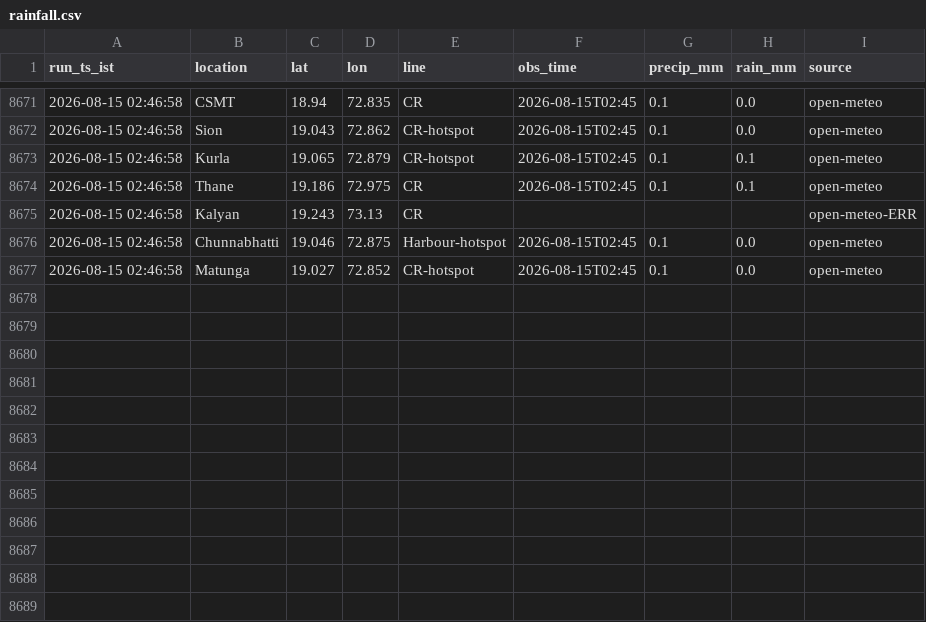
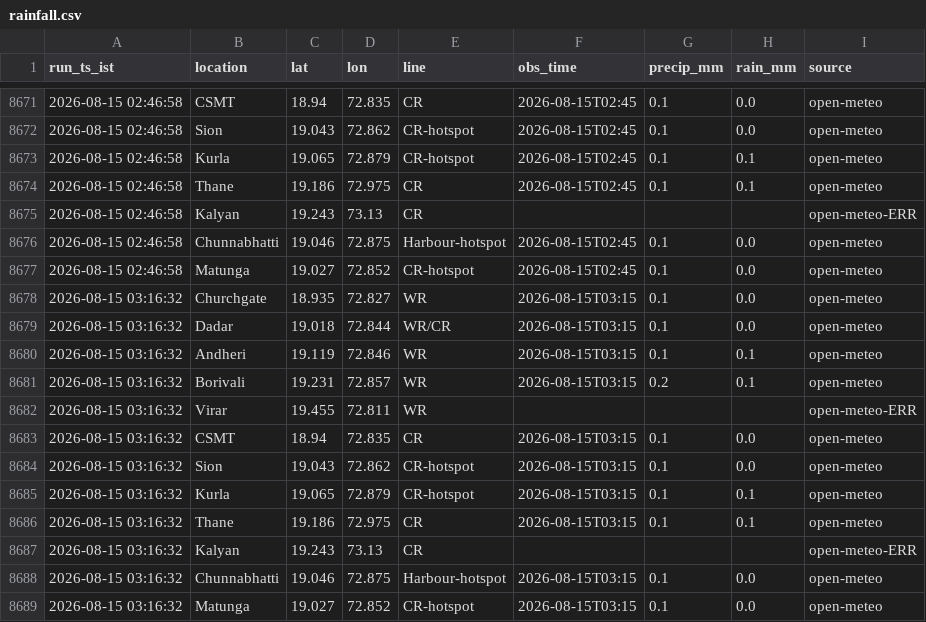
Before and after one commit to Tanjam73/Scraper, a CSV file: data/rainfall.csv, drawn as a sheet; only a part is shown, gaps mark what is left out; the diff names each change by its address in the sheet, - before the commit and + after, or states it on an @@ line.

```diff
--- a/data/rainfall.csv
+++ b/data/rainfall.csv
+row 8678: 2026-08-15 03:16:32 | Churchgate | 18.935 | 72.827 | WR | 2026-08-15T03:15 | 0.1 | 0.0 | open-meteo
+row 8679: 2026-08-15 03:16:32 | Dadar | 19.018 | 72.844 | WR/CR | 2026-08-15T03:15 | 0.1 | 0.0 | open-meteo
+row 8680: 2026-08-15 03:16:32 | Andheri | 19.119 | 72.846 | WR | 2026-08-15T03:15 | 0.1 | 0.1 | open-meteo
+row 8681: 2026-08-15 03:16:32 | Borivali | 19.231 | 72.857 | WR | 2026-08-15T03:15 | 0.2 | 0.1 | open-meteo
+row 8682: 2026-08-15 03:16:32 | Virar | 19.455 | 72.811 | WR |  |  |  | open-meteo-ERR
+row 8683: 2026-08-15 03:16:32 | CSMT | 18.94 | 72.835 | CR | 2026-08-15T03:15 | 0.1 | 0.0 | open-meteo
+row 8684: 2026-08-15 03:16:32 | Sion | 19.043 | 72.862 | CR-hotspot | 2026-08-15T03:15 | 0.1 | 0.0 | open-meteo
+row 8685: 2026-08-15 03:16:32 | Kurla | 19.065 | 72.879 | CR-hotspot | 2026-08-15T03:15 | 0.1 | 0.1 | open-meteo
+row 8686: 2026-08-15 03:16:32 | Thane | 19.186 | 72.975 | CR | 2026-08-15T03:15 | 0.1 | 0.1 | open-meteo
+row 8687: 2026-08-15 03:16:32 | Kalyan | 19.243 | 73.13 | CR |  |  |  | open-meteo-ERR
+row 8688: 2026-08-15 03:16:32 | Chunnabhatti | 19.046 | 72.875 | Harbour-hotspot | 2026-08-15T03:15 | 0.1 | 0.0 | open-meteo
+row 8689: 2026-08-15 03:16:32 | Matunga | 19.027 | 72.852 | CR-hotspot | 2026-08-15T03:15 | 0.1 | 0.0 | open-meteo
```
